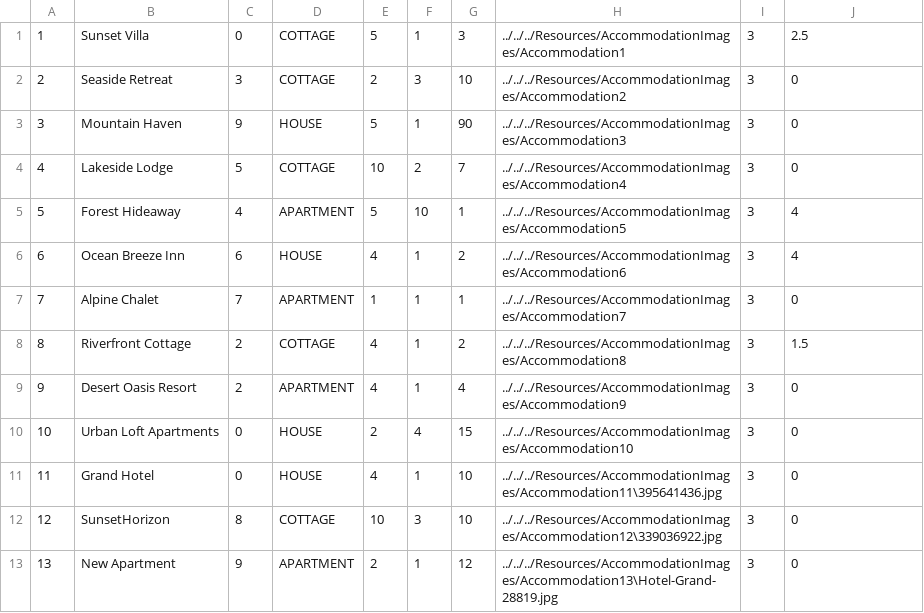
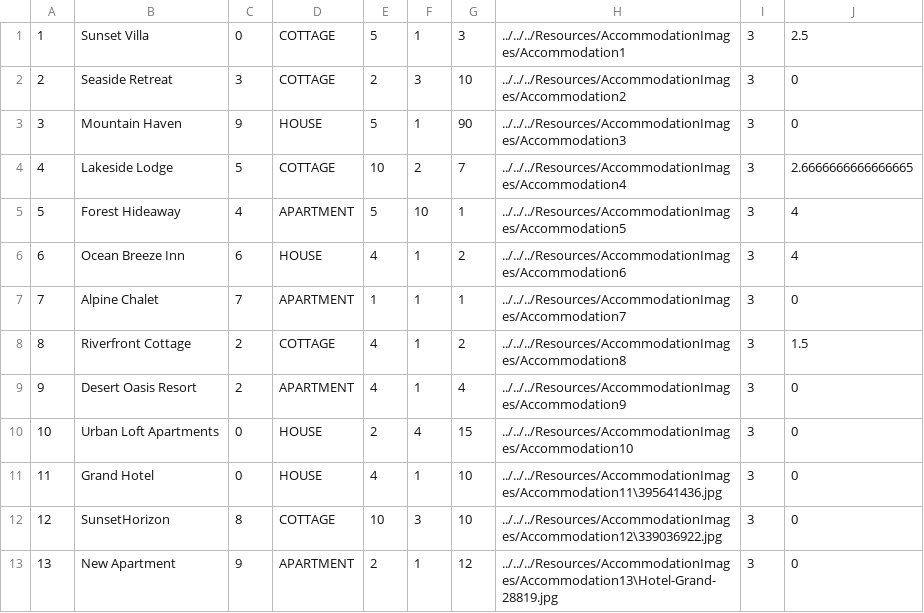
Before and after one commit to kzi-nastava/sims-ra-2024-group-5-team-d, a CSV file: Resources/Data/accommodations.csv, drawn as a sheet.

```diff
--- a/Resources/Data/accommodations.csv
+++ b/Resources/Data/accommodations.csv
@@ -3,3 +3,3 @@
 3|Mountain Haven|9|HOUSE|5|1|90|../../../Resources/AccommodationImages/Accommodation3|3|0
-4|Lakeside Lodge|5|COTTAGE|10|2|7|../../../Resources/AccommodationImages/Accommodation4|3|0
+4|Lakeside Lodge|5|COTTAGE|10|2|7|../../../Resources/AccommodationImages/Accommodation4|3|2.6666666666666665
 5|Forest Hideaway|4|APARTMENT|5|10|1|../../../Resources/AccommodationImages/Accommodation5|3|4
```
Also changed, not shown: Resources/Data/accommodationRatings.csv, Resources/Data/accommodationReservations.csv, 25 other files.
